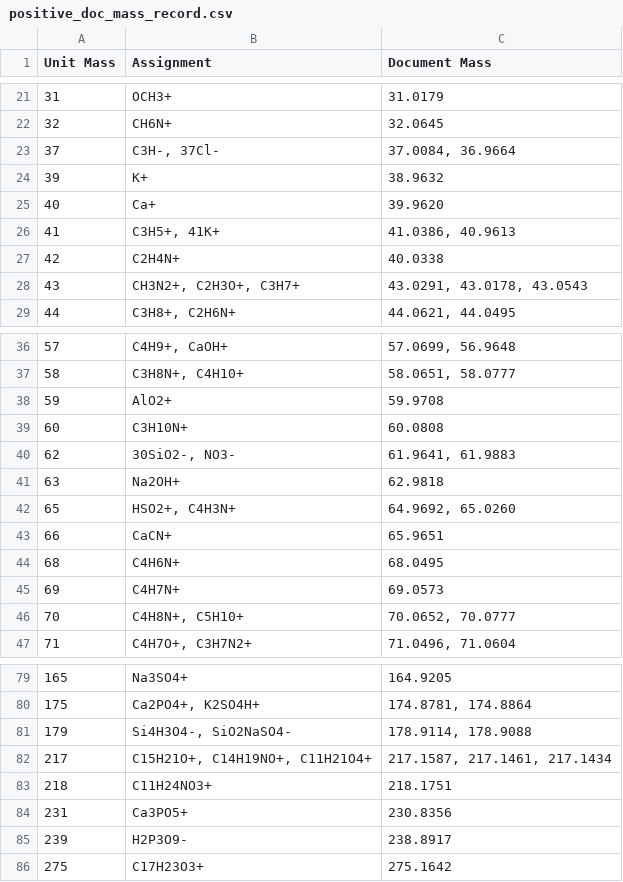
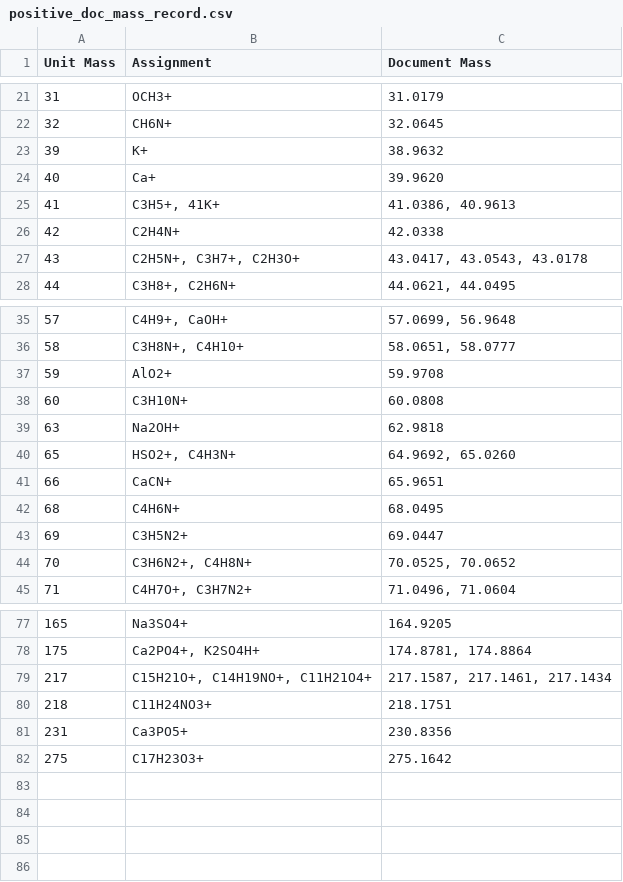
Before and after one commit to pnnl/pca-analysis, a CSV file: SIMS_PCA/SIMS_PCA/sims-data/positive_doc_mass_record.csv, drawn as a sheet; only a part is shown, gaps mark what is left out; the diff covers the shown part only.

```diff
--- a/SIMS_PCA/SIMS_PCA/sims-data/positive_doc_mass_record.csv
+++ b/SIMS_PCA/SIMS_PCA/sims-data/positive_doc_mass_record.csv
@@ -22,3 +22,2 @@ Unit Mass,Assignment,Document Mass
 32,CH6N+,32.0645
-37,"C3H-, 37Cl-","37.0084, 36.9664"
 39,K+,38.9632
@@ -26,4 +25,4 @@ Unit Mass,Assignment,Document Mass
 41,"C3H5+, 41K+","41.0386, 40.9613"
-42,C2H4N+,40.0338
-43,"CH3N2+, C2H3O+, C3H7+","43.0291, 43.0178, 43.0543"
+42,C2H4N+,42.0338
+43,"C2H5N+, C3H7+, C2H3O+","43.0417, 43.0543, 43.0178"
 44,"C3H8+, C2H6N+","44.0621, 44.0495"
@@ -39,3 +38,2 @@ Unit Mass,Assignment,Document Mass
 60,C3H10N+,60.0808
-62,"30SiO2-, NO3-","61.9641, 61.9883"
 63,Na2OH+,62.9818
@@ -44,4 +42,4 @@ Unit Mass,Assignment,Document Mass
 68,C4H6N+,68.0495
-69,C4H7N+,69.0573
-70,"C4H8N+, C5H10+","70.0652, 70.0777"
+69,C3H5N2+,69.0447
+70,"C3H6N2+, C4H8N+","70.0525, 70.0652"
 71,"C4H7O+, C3H7N2+","71.0496, 71.0604"
@@ -80,3 +78,2 @@ Unit Mass,Assignment,Document Mass
 175,"Ca2PO4+, K2SO4H+","174.8781, 174.8864"
-179,"Si4H3O4-, SiO2NaSO4-","178.9114, 178.9088"
 217,"C15H21O+, C14H19NO+, C11H21O4+","217.1587, 217.1461, 217.1434"
@@ -84,3 +81,2 @@ Unit Mass,Assignment,Document Mass
 231,Ca3PO5+,230.8356
-239,H2P3O9-,238.8917
 275,C17H23O3+,275.1642
```
Also changed, not shown: 4 edited cells elsewhere in this file, SIMS_PCA/SIMS_PCA/sims-data/measured_masses.csv, 5 other files.
